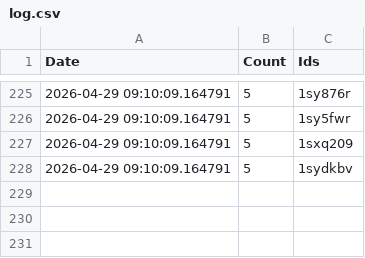
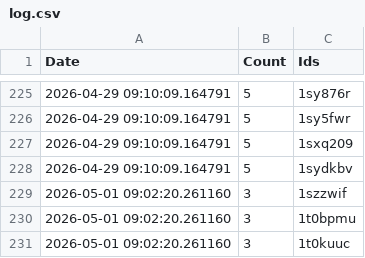
Before and after one commit to brianrocknj/race-reports, a CSV file: log.csv, drawn as a sheet; only a part is shown, gaps mark what is left out.

```diff
--- a/log.csv
+++ b/log.csv
@@ -228 +228,4 @@ Date,Count,Ids
 2026-04-29 09:10:09.164791,5,1sydkbv
+2026-05-01 09:02:20.261160,3,1szzwif
+2026-05-01 09:02:20.261160,3,1t0bpmu
+2026-05-01 09:02:20.261160,3,1t0kuuc
```
